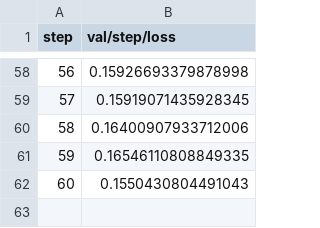
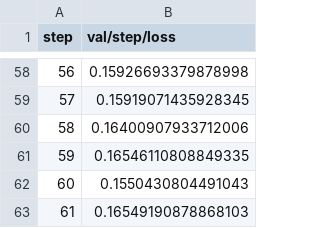
Before and after one commit to jellebouwman/lstm_seq2seq, a TSV file: results/plots/metrics/val/step/loss.tsv, drawn as a sheet; only a part is shown, gaps mark what is left out; the diff names each change by its address in the sheet, - before the commit and + after, or states it on an @@ line.

```diff
--- a/results/plots/metrics/val/step/loss.tsv
+++ b/results/plots/metrics/val/step/loss.tsv
+row 63: 61 | 0.16549190878868103
```
Also changed, not shown: results/plots/metrics/val/step/acc.tsv, 2 other files.
